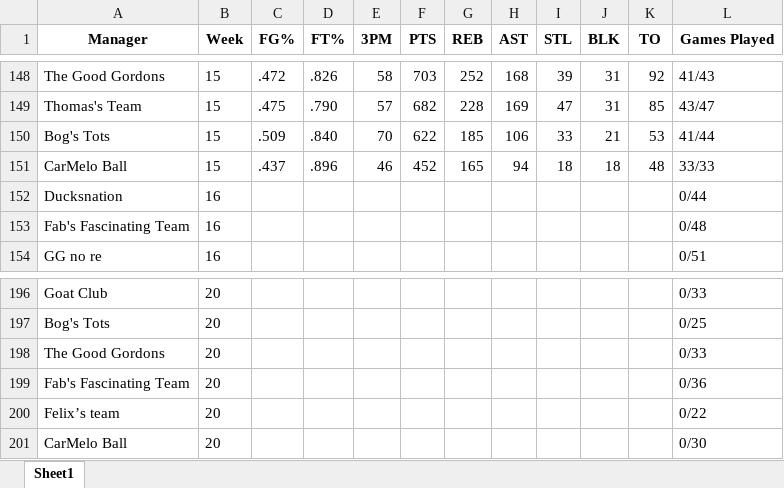
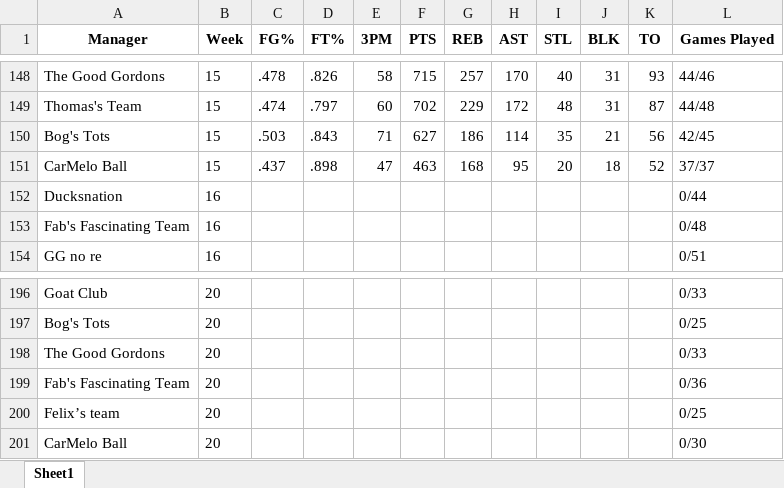
Before and after one commit to jyoun110/FantasyComp, an Excel workbook: output.xlsx, sheet Sheet1, drawn as a sheet; only a part is shown, gaps mark what is left out; values as stored, in another font and other column widths than the file's, no borders; removed rows and columns are numbered as before the commit, all else as after; the diff covers the shown part only; the diff names each change by its address in the sheet, - before the commit and + after, or states it on an @@ line.

```diff
--- a/output.xlsx (sheet Sheet1)
+++ b/output.xlsx (sheet Sheet1)
-C148 (FG%): .472
+C148 (FG%): .478
-F148 (PTS): 703
+F148 (PTS): 715
-G148 (REB): 252
+G148 (REB): 257
-H148 (AST): 168
+H148 (AST): 170
-I148 (STL): 39
+I148 (STL): 40
-K148 (TO): 92
+K148 (TO): 93
-L148 (Games Played): 41/43
+L148 (Games Played): 44/46
-row 149: Thomas's Team | 15 | .475 | .790 | 57 | 682 | 228 | 169 | 47 | 31 | 85 | 43/47
-row 150: Bog's Tots | 15 | .509 | .840 | 70 | 622 | 185 | 106 | 33 | 21 | 53 | 41/44
+row 149: Thomas's Team | 15 | .474 | .797 | 60 | 702 | 229 | 172 | 48 | 31 | 87 | 44/48
+row 150: Bog's Tots | 15 | .503 | .843 | 71 | 627 | 186 | 114 | 35 | 21 | 56 | 42/45
-D151 (FT%): .896
+D151 (FT%): .898
-E151 (3PM): 46
+E151 (3PM): 47
-F151 (PTS): 452
+F151 (PTS): 463
-G151 (REB): 165
+G151 (REB): 168
-H151 (AST): 94
+H151 (AST): 95
-I151 (STL): 18
+I151 (STL): 20
-K151 (TO): 48
+K151 (TO): 52
-L151 (Games Played): 33/33
+L151 (Games Played): 37/37
-L200 (Games Played): 0/22
+L200 (Games Played): 0/25
```
Also changed, not shown: 2 added rows, 2 removed rows and 27 edited cells elsewhere in this sheet.
